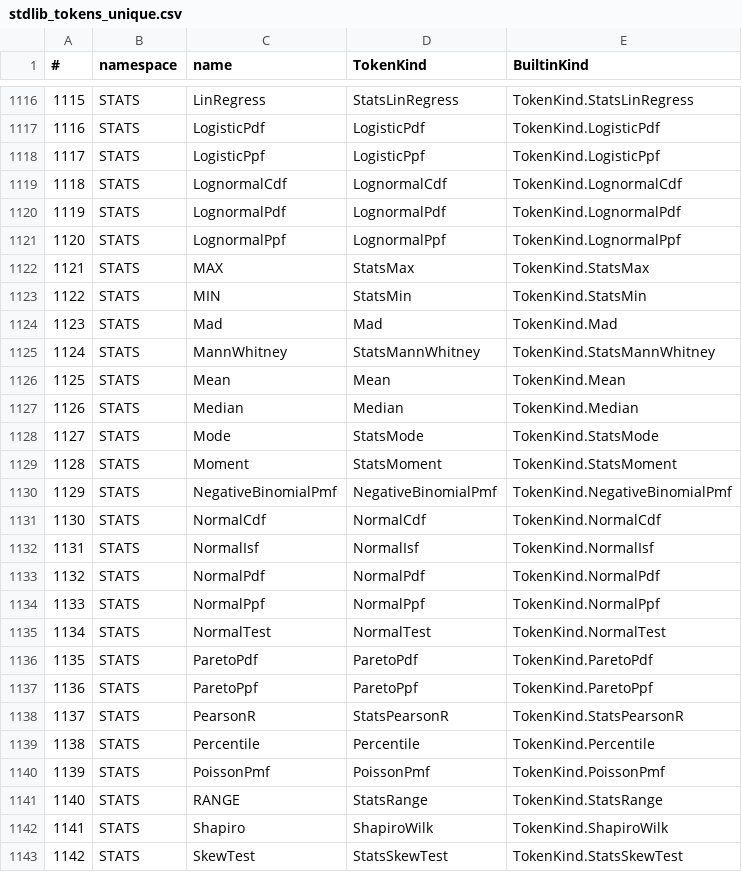
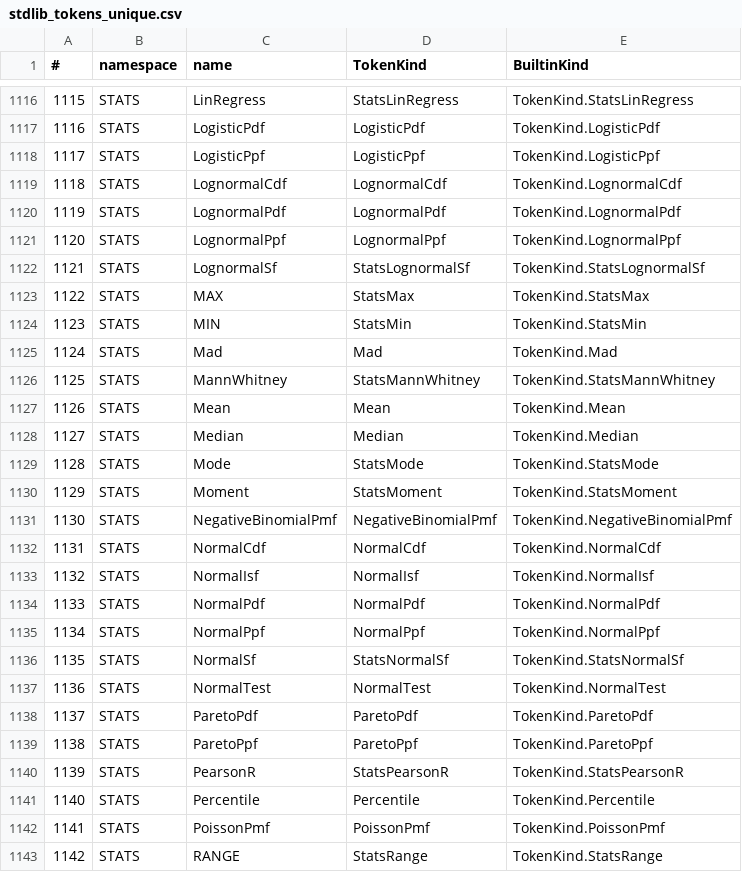
Before and after one commit to c-vision/GMBasic, a CSV file: GMBasicSharp/common/Registry/stdlib_tokens_unique.csv, drawn as a sheet; only a part is shown, gaps mark what is left out; the shorter side is filled out with more unchanged rows; addresses are those after the commit; the diff names each change by its address in the sheet, - before the commit and + after, or states it on an @@ line.

```diff
--- a/GMBasicSharp/common/Registry/stdlib_tokens_unique.csv
+++ b/GMBasicSharp/common/Registry/stdlib_tokens_unique.csv
+row 1122: 1121 | STATS | LognormalSf | StatsLognormalSf | TokenKind.StatsLognormalSf
@@ column A (#) renumbered from row 1123 down @@
+row 1136: 1135 | STATS | NormalSf | StatsNormalSf | TokenKind.StatsNormalSf
```
Also changed, not shown: GMBasicSharp/common/Registry/stdlib_tokens.csv, GMBasicSharp/common/Registry/surface.csv, 31 other files.
